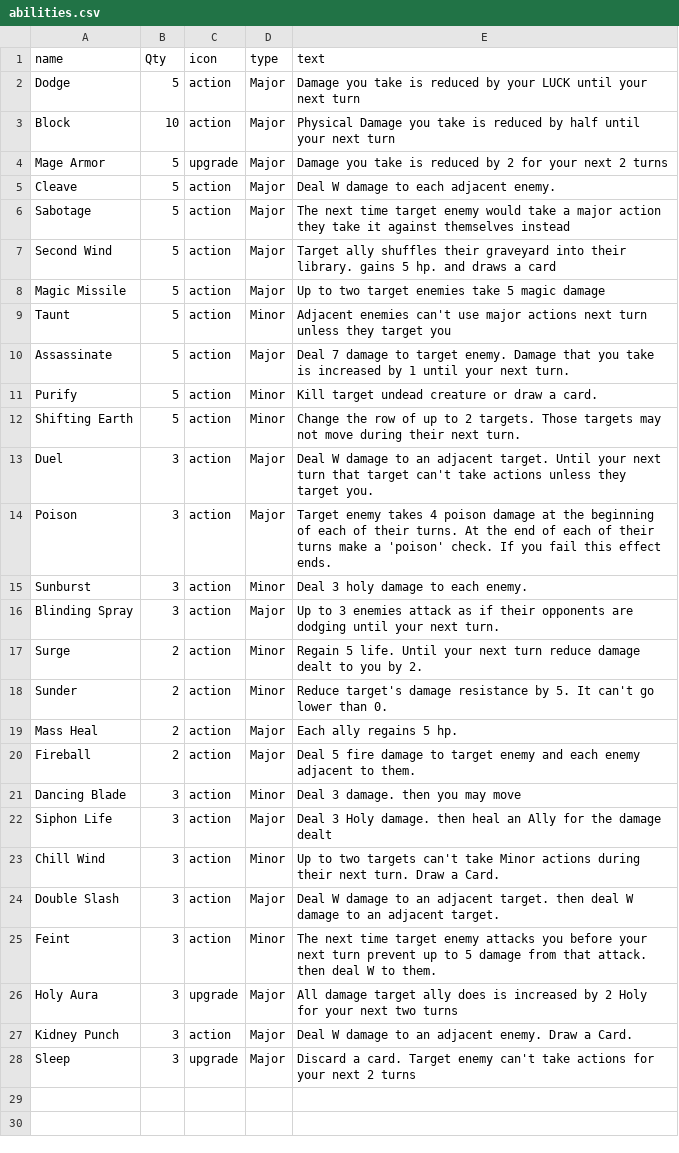
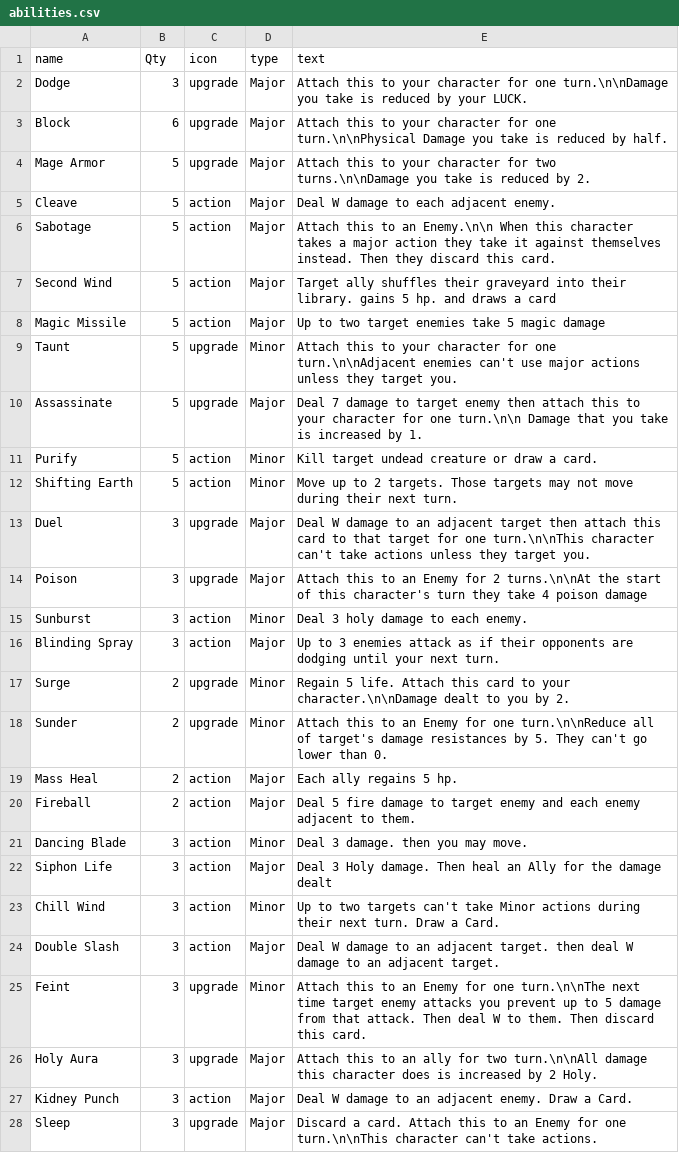
Before and after one commit to LCRPG/lcrpg, a CSV file: squib/cardfiles/abilities.csv, drawn as a sheet; the diff names each change by its address in the sheet, - before the commit and + after, or states it on an @@ line.

Commit message:
updated ability cards

```diff
--- a/squib/cardfiles/abilities.csv
+++ b/squib/cardfiles/abilities.csv
-B2 (Qty): 5
+B2 (Qty): 3
-C2:C3 (icon): action
+C2:C3 (icon): upgrade
-E2 (text): Damage you take is reduced by your LUCK until your next turn
+E2 (text): Attach this to your character for one turn.\n\nDamage you take is reduced by your LUCK.
-B3 (Qty): 10
+B3 (Qty): 6
-E3 (text): Physical Damage you take is reduced by half until your next turn
+E3 (text): Attach this to your character for one turn.\n\nPhysical Damage you take is reduced by half.
-E4 (text): Damage you take is reduced by 2 for your next 2 turns
+E4 (text): Attach this to your character for two turns.\n\nDamage you take is reduced by 2.
-E6 (text): The next time target enemy would take a major action they take it against themselves instead
+E6 (text): Attach this to an Enemy.\n\n When this character takes a major action they take it against themselves instead. Then they discard this card.
-C9:C10 (icon): action
+C9:C10 (icon): upgrade
-E9 (text): Adjacent enemies can't use major actions next turn unless they target you
+E9 (text): Attach this to your character for one turn.\n\nAdjacent enemies can't use major actions unless they target you.
-E10 (text): …to target enemy. Damage that you take is increased by 1 until your next turn.
+E10 (text): …to target enemy then attach this to your character for one turn.\n\n Damage that you take is increased by 1.
-E12 (text): Change the row of up to…
+E12 (text): Move up to…
-C13:C14 (icon): action
+C13:C14 (icon): upgrade
-E13 (text): …an adjacent target. Until your next turn that target can't take…
+E13 (text): …an adjacent target then attach this card to that target for one turn.\n\nThis character can't take…
-E14 (text): Target enemy takes 4 poison damage at the beginning of each of their turns. At the end of each of their turns make a 'poison' check. If you fail this effect ends.
+E14 (text): Attach this to an Enemy for 2 turns.\n\nAt the start of this character's turn they take 4 poison damage
-C17:C18 (icon): action
+C17:C18 (icon): upgrade
-E17 (text): …5 life. Until your next turn reduce damage dealt to…
+E17 (text): …5 life. Attach this card to your character.\n\nDamage dealt to…
-E18 (text): Reduce target's damage resistance by 5. It can't go…
+E18 (text): Attach this to an Enemy for one turn.\n\nReduce all of target's damage resistances by 5. They can't go…
-E21 (text): Deal 3 damage. then you may move
+E21 (text): Deal 3 damage. then you may move.
-E22 (text): …Holy damage. then heal an…
+E22 (text): …Holy damage. Then heal an…
-C25 (icon): action
+C25 (icon): upgrade
-E25 (text): The next time target enemy attacks you before your next turn prevent up to 5 damage from that attack. then deal W to them.
+E25 (text): Attach this to an Enemy for one turn.\n\nThe next time target enemy attacks you prevent up to 5 damage from that attack. Then deal W to them. Then discard this card.
-E26 (text): All damage target ally does is increased by 2 Holy for your next two turns
+E26 (text): Attach this to an ally for two turn.\n\nAll damage this character does is increased by 2 Holy.
-E28 (text): …a card. Target enemy can't take actions for your next 2 turns
+E28 (text): …a card. Attach this to an Enemy for one turn.\n\nThis character can't take actions.
```
Also changed, not shown: squib/cardfiles/monsters.csv, 2 other files.
